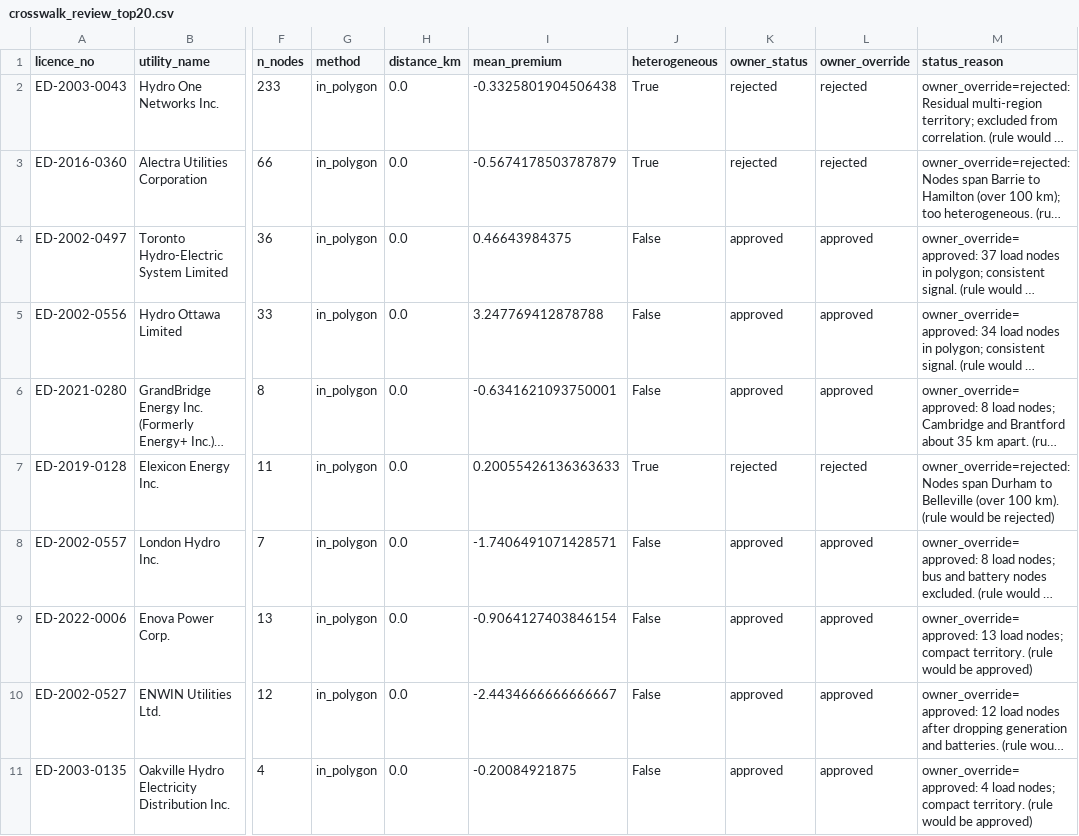
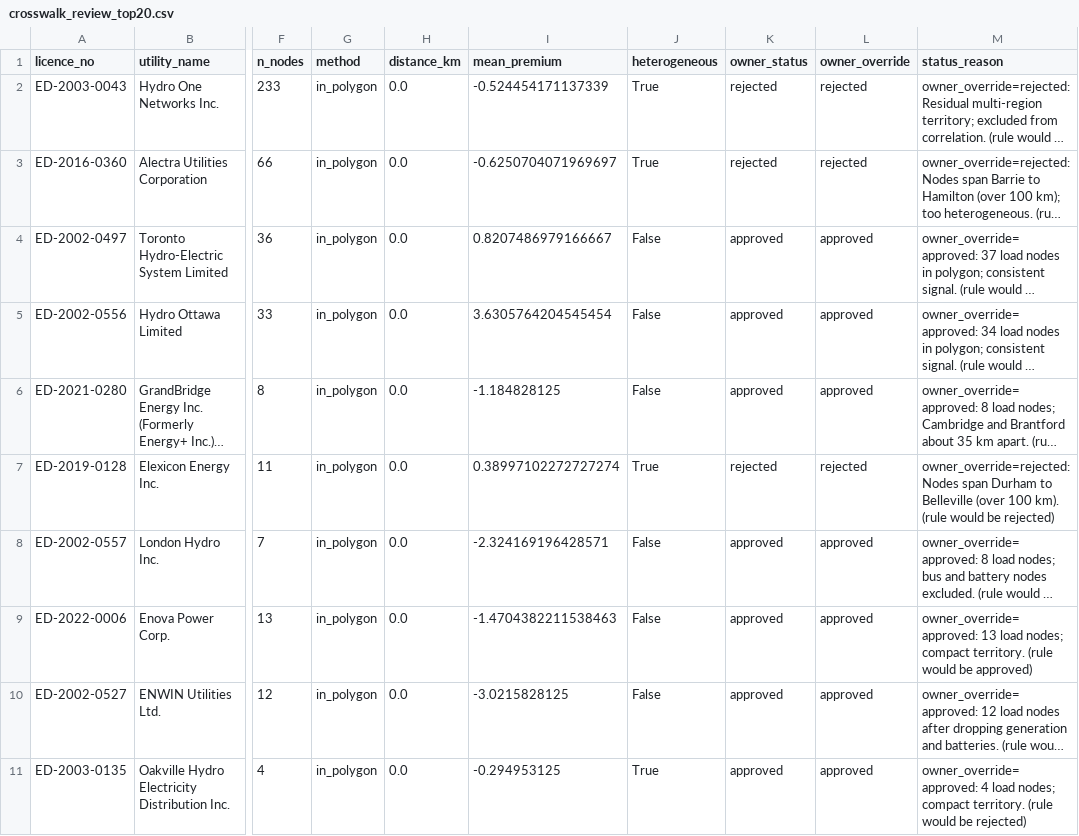
Before and after one commit to hrsslm/DER-monitor, a CSV file: data/processed/crosswalk_review_top20.csv, drawn as a sheet; only a part is shown, gaps mark what is left out; long unchanged cells end in …; the diff covers the shown part only; the diff names each change by its address in the sheet, - before the commit and + after, or states it on an @@ line.

```diff
--- a/data/processed/crosswalk_review_top20.csv
+++ b/data/processed/crosswalk_review_top20.csv
-I2 (mean_premium): -0.3325801904506438
+I2 (mean_premium): -0.524454171137339
-I3 (mean_premium): -0.5674178503787879
+I3 (mean_premium): -0.6250704071969697
-I4 (mean_premium): 0.46643984375
+I4 (mean_premium): 0.8207486979166667
-I5 (mean_premium): 3.247769412878788
+I5 (mean_premium): 3.6305764204545454
-I6 (mean_premium): -0.6341621093750001
+I6 (mean_premium): -1.184828125
-I7 (mean_premium): 0.20055426136363633
+I7 (mean_premium): 0.38997102272727274
-I8 (mean_premium): -1.7406491071428571
+I8 (mean_premium): -2.324169196428571
-I9 (mean_premium): -0.9064127403846154
+I9 (mean_premium): -1.4704382211538463
-I10 (mean_premium): -2.4434666666666667
+I10 (mean_premium): -3.0215828125
-I11 (mean_premium): -0.20084921875
+I11 (mean_premium): -0.294953125
-J11 (heterogeneous): False
+J11 (heterogeneous): True
-M11 (status_reason): …would be approved)
+M11 (status_reason): …would be rejected)
```
Also changed, not shown: 10 edited cells elsewhere in this file, data/processed/ldc_node_signal.csv, data/processed/node_congestion_30d.csv, 6 other files.
